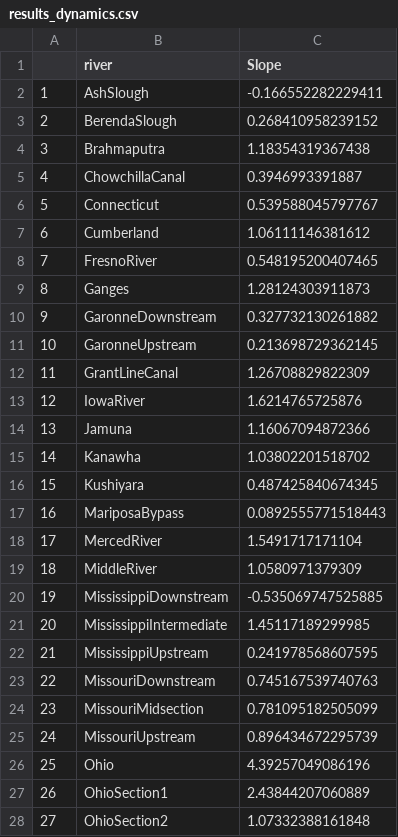
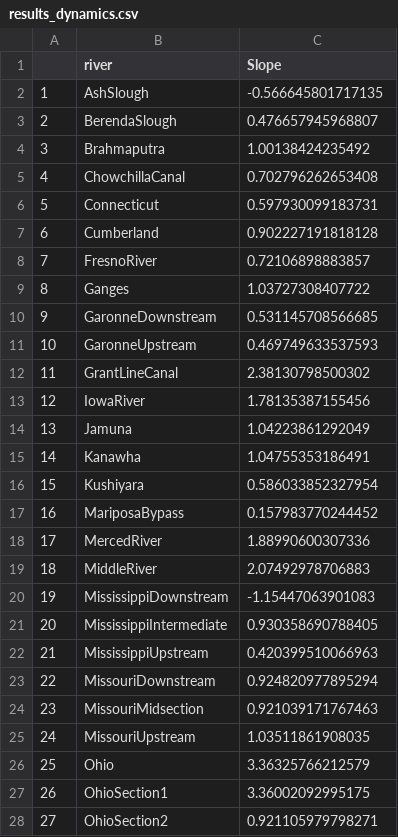
Before and after one commit to craigbrinkerhoff/RSK600, a CSV file: cache/validation/results_dynamics.csv, drawn as a sheet; only a part is shown; the diff covers the shown part only.

```diff
--- a/cache/validation/results_dynamics.csv
+++ b/cache/validation/results_dynamics.csv
@@ -1,28 +1,28 @@
 "","river","Slope"
-"1","AshSlough",-0.166552282229411
-"2","BerendaSlough",0.268410958239152
-"3","Brahmaputra",1.18354319367438
-"4","ChowchillaCanal",0.3946993391887
-"5","Connecticut",0.539588045797767
-"6","Cumberland",1.06111146381612
-"7","FresnoRiver",0.548195200407465
-"8","Ganges",1.28124303911873
-"9","GaronneDownstream",0.327732130261882
-"10","GaronneUpstream",0.213698729362145
-"11","GrantLineCanal",1.26708829822309
-"12","IowaRiver",1.6214765725876
-"13","Jamuna",1.16067094872366
-"14","Kanawha",1.03802201518702
-"15","Kushiyara",0.487425840674345
-"16","MariposaBypass",0.0892555771518443
-"17","MercedRiver",1.5491717171104
-"18","MiddleRiver",1.0580971379309
-"19","MississippiDownstream",-0.535069747525885
-"20","MississippiIntermediate",1.45117189299985
-"21","MississippiUpstream",0.241978568607595
-"22","MissouriDownstream",0.745167539740763
-"23","MissouriMidsection",0.781095182505099
-"24","MissouriUpstream",0.896434672295739
-"25","Ohio",4.39257049086196
-"26","OhioSection1",2.43844207060889
-"27","OhioSection2",1.07332388161848
+"1","AshSlough",-0.566645801717135
+"2","BerendaSlough",0.476657945968807
+"3","Brahmaputra",1.00138424235492
+"4","ChowchillaCanal",0.702796262653408
+"5","Connecticut",0.597930099183731
+"6","Cumberland",0.902227191818128
+"7","FresnoRiver",0.72106898883857
+"8","Ganges",1.03727308407722
+"9","GaronneDownstream",0.531145708566685
+"10","GaronneUpstream",0.469749633537593
+"11","GrantLineCanal",2.38130798500302
+"12","IowaRiver",1.78135387155456
+"13","Jamuna",1.04223861292049
+"14","Kanawha",1.04755353186491
+"15","Kushiyara",0.586033852327954
+"16","MariposaBypass",0.157983770244452
+"17","MercedRiver",1.88990600307336
+"18","MiddleRiver",2.07492978706883
+"19","MississippiDownstream",-1.15447063901083
+"20","MississippiIntermediate",0.930358690788405
+"21","MississippiUpstream",0.420399510066963
+"22","MissouriDownstream",0.924820977895294
+"23","MissouriMidsection",0.921039171767463
+"24","MissouriUpstream",1.03511861908035
+"25","Ohio",3.36325766212579
+"26","OhioSection1",3.36002092995175
+"27","OhioSection2",0.921105979798271
```
Also changed, not shown: 20 edited cells elsewhere in this file, 31 other files.
